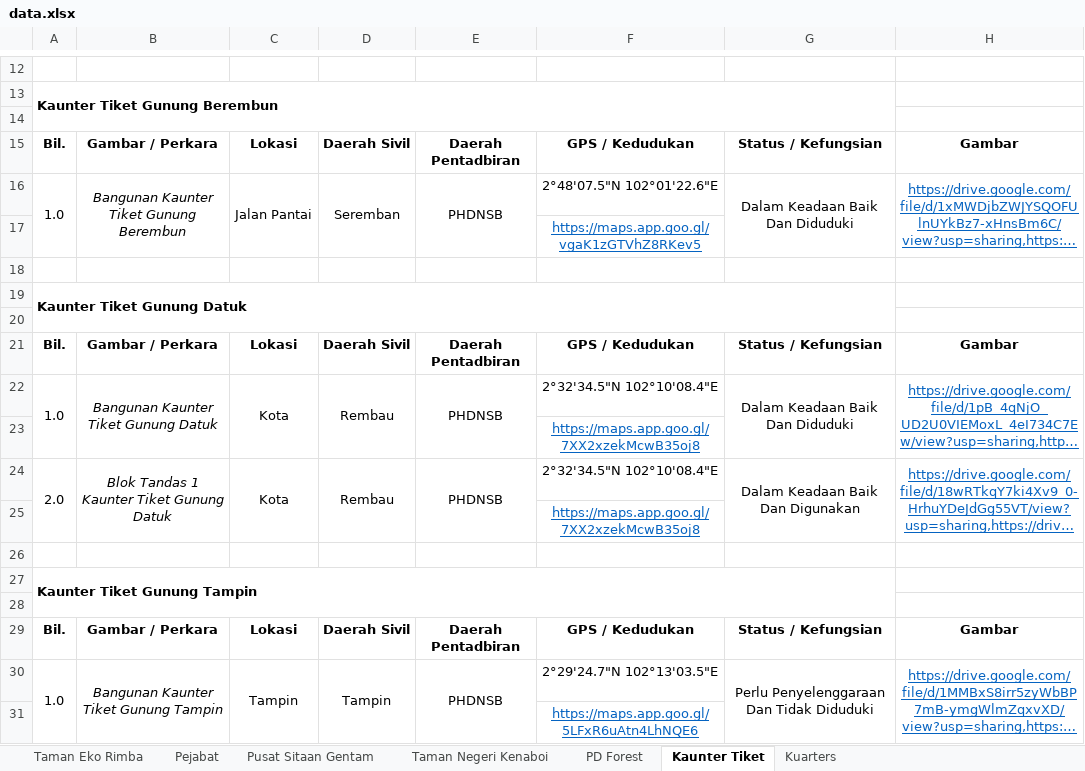
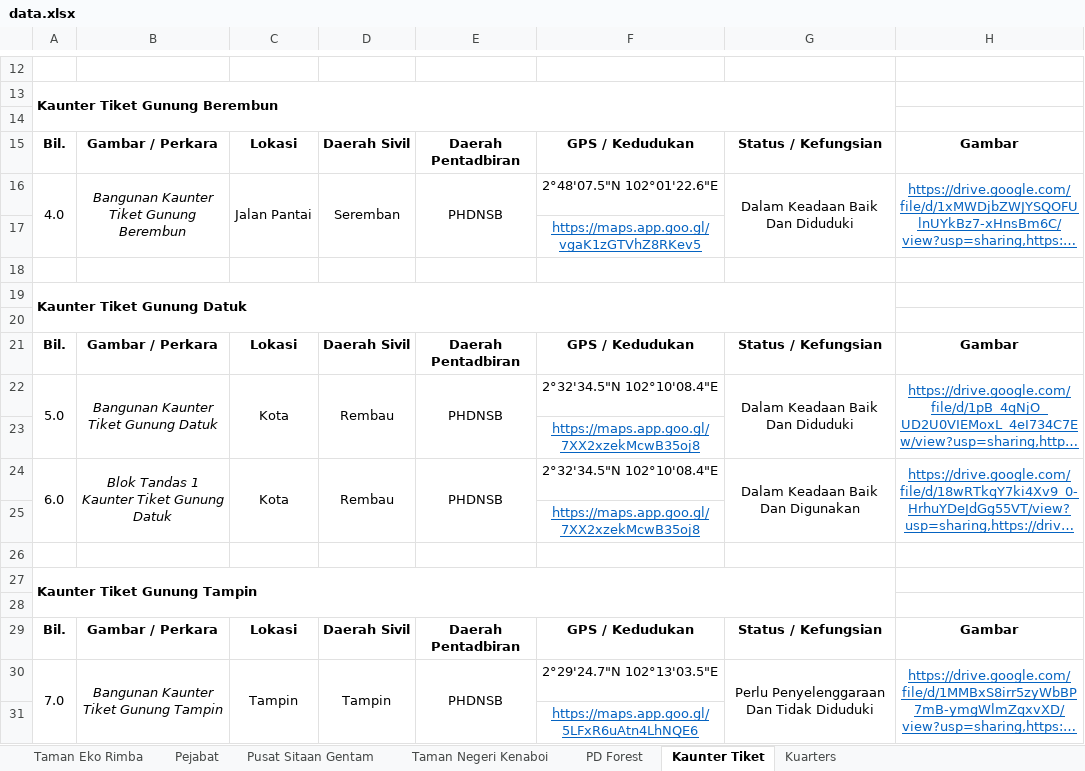
Before and after one commit to mohamadizwan-wq/Data-Aset-Bangunan-Jabatan-Perhutanan, an Excel workbook: data.xlsx, sheet Kaunter Tiket, drawn as a sheet; only a part is shown, gaps mark what is left out; long unchanged cells end in …; values as stored, in another font and other column widths than the file's, no borders; the diff names each change by its address in the sheet, - before the commit and + after, or states it on an @@ line.

```diff
--- a/data.xlsx (sheet Kaunter Tiket)
+++ b/data.xlsx (sheet Kaunter Tiket)
-A16: 1.0
+A16: 4.0
-A22: 1.0
+A22: 5.0
-A24: 2.0
+A24: 6.0
-A30: 1.0
+A30: 7.0
```
Also changed, not shown: sheet Pejabat, sheet Kuarters.
